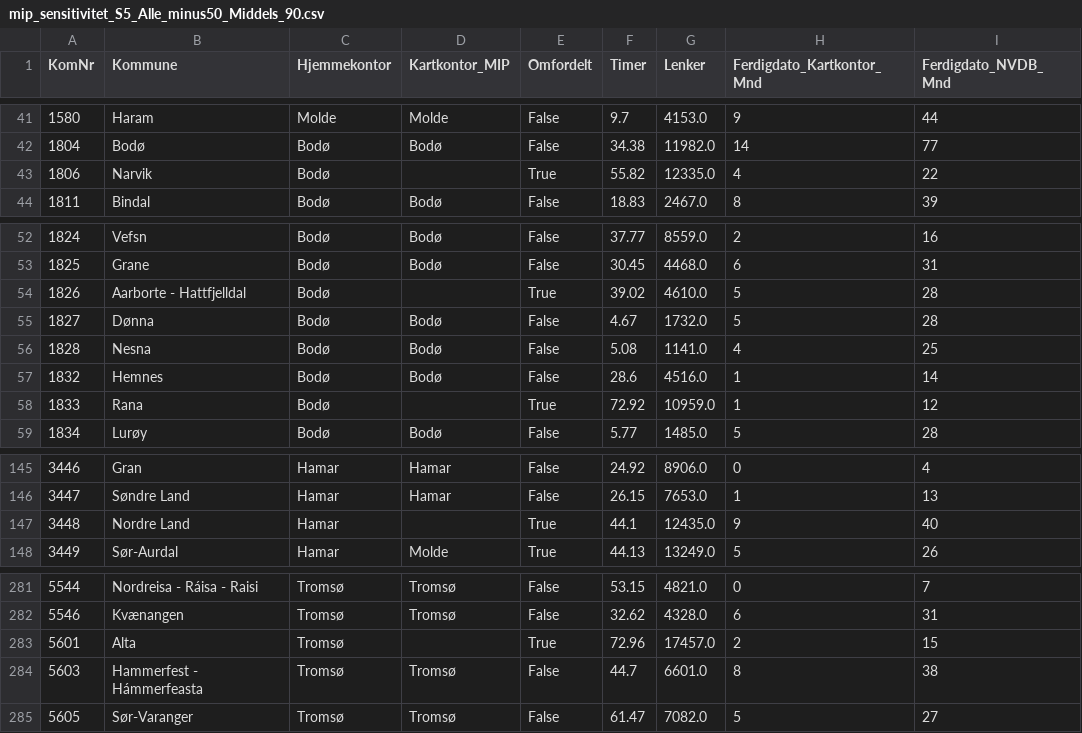
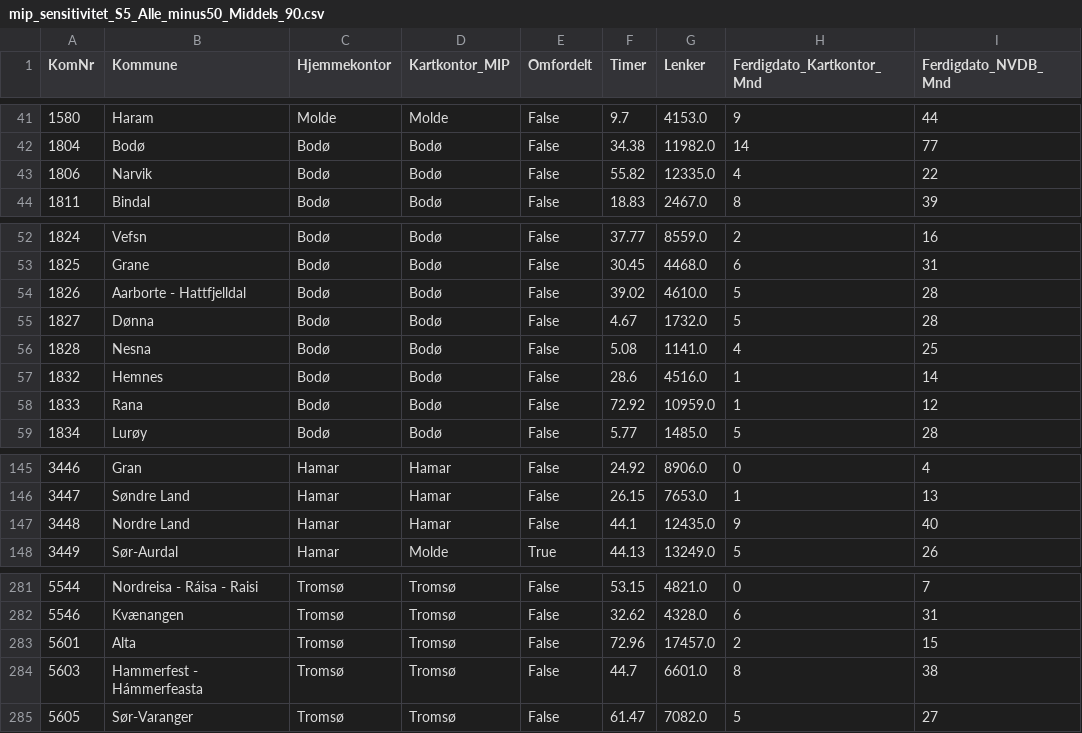
Before and after one commit to LOG650/G16-lotte-individuell, a CSV file: 004 data/processed_data/mip_sensitivitet_S5_Alle_minus50_Middels_90.csv, drawn as a sheet; only a part is shown, gaps mark what is left out.

```diff
--- a/004 data/processed_data/mip_sensitivitet_S5_Alle_minus50_Middels_90.csv
+++ b/004 data/processed_data/mip_sensitivitet_S5_Alle_minus50_Middels_90.csv
@@ -42,3 +42,3 @@ KomNr,Kommune,Hjemmekontor,Kartkontor_MIP,Omfordelt,Timer,Lenker,Ferdigdato_Kart
 1804,Bodø,Bodø,Bodø,False,34.38,11982.0,14,77
-1806,Narvik,Bodø,,True,55.82,12335.0,4,22
+1806,Narvik,Bodø,Bodø,False,55.82,12335.0,4,22
 1811,Bindal,Bodø,Bodø,False,18.83,2467.0,8,39
@@ -53,3 +53,3 @@ KomNr,Kommune,Hjemmekontor,Kartkontor_MIP,Omfordelt,Timer,Lenker,Ferdigdato_Kart
 1825,Grane,Bodø,Bodø,False,30.45,4468.0,6,31
-1826,Aarborte - Hattfjelldal,Bodø,,True,39.02,4610.0,5,28
+1826,Aarborte - Hattfjelldal,Bodø,Bodø,False,39.02,4610.0,5,28
 1827,Dønna,Bodø,Bodø,False,4.67,1732.0,5,28
@@ -57,3 +57,3 @@ KomNr,Kommune,Hjemmekontor,Kartkontor_MIP,Omfordelt,Timer,Lenker,Ferdigdato_Kart
 1832,Hemnes,Bodø,Bodø,False,28.6,4516.0,1,14
-1833,Rana,Bodø,,True,72.92,10959.0,1,12
+1833,Rana,Bodø,Bodø,False,72.92,10959.0,1,12
 1834,Lurøy,Bodø,Bodø,False,5.77,1485.0,5,28
@@ -146,3 +146,3 @@ KomNr,Kommune,Hjemmekontor,Kartkontor_MIP,Omfordelt,Timer,Lenker,Ferdigdato_Kart
 3447,Søndre Land,Hamar,Hamar,False,26.15,7653.0,1,13
-3448,Nordre Land,Hamar,,True,44.1,12435.0,9,40
+3448,Nordre Land,Hamar,Hamar,False,44.1,12435.0,9,40
 3449,Sør-Aurdal,Hamar,Molde,True,44.13,13249.0,5,26
@@ -282,3 +282,3 @@ KomNr,Kommune,Hjemmekontor,Kartkontor_MIP,Omfordelt,Timer,Lenker,Ferdigdato_Kart
 5546,Kvænangen,Tromsø,Tromsø,False,32.62,4328.0,6,31
-5601,Alta,Tromsø,,True,72.96,17457.0,2,15
+5601,Alta,Tromsø,Tromsø,False,72.96,17457.0,2,15
 5603,Hammerfest - Hámmerfeasta,Tromsø,Tromsø,False,44.7,6601.0,8,38
```
Also changed, not shown: 004 data/processed_data/mip_sensitivitet_S1_Trondheim50_Basis_85.csv, 004 data/processed_data/mip_sensitivitet_S1_Trondheim50_Samferdsel_96.csv, 20 other files.
